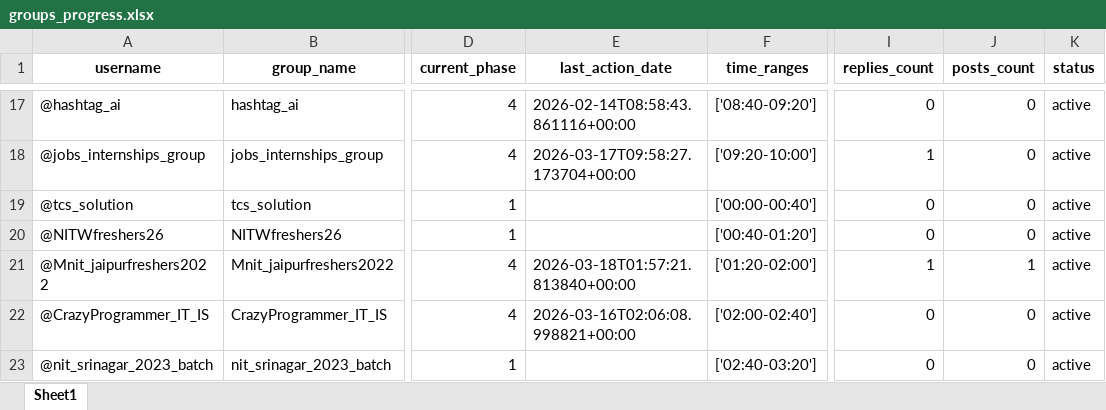
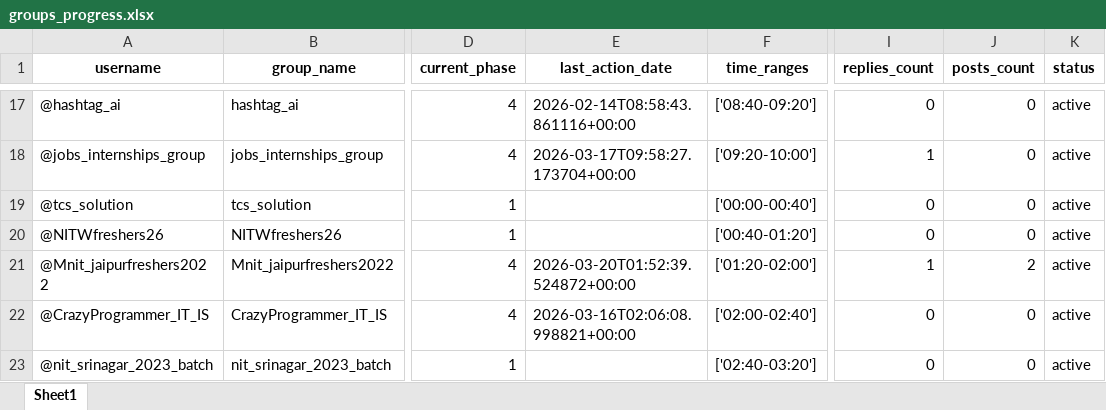
Before and after one commit to iit2022231-sys/Post_Updates_Job, an Excel workbook: group_promotion_service/data/groups_progress.xlsx, sheet Sheet1, drawn as a sheet; only a part is shown, gaps mark what is left out; values as stored, in another font and other column widths than the file's, no borders; the diff names each change by its address in the sheet, - before the commit and + after, or states it on an @@ line.

```diff
--- a/group_promotion_service/data/groups_progress.xlsx (sheet Sheet1)
+++ b/group_promotion_service/data/groups_progress.xlsx (sheet Sheet1)
-E21 (last_action_date): 2026-03-18T01:57:21.813840+00:00
+E21 (last_action_date): 2026-03-20T01:52:39.524872+00:00
-J21 (posts_count): 1
+J21 (posts_count): 2
```
Also changed, not shown: Free_API_Load_balancer/Limits.xlsx, dm_promotion_service/data/users_engagement.xlsx, 2 other files.
